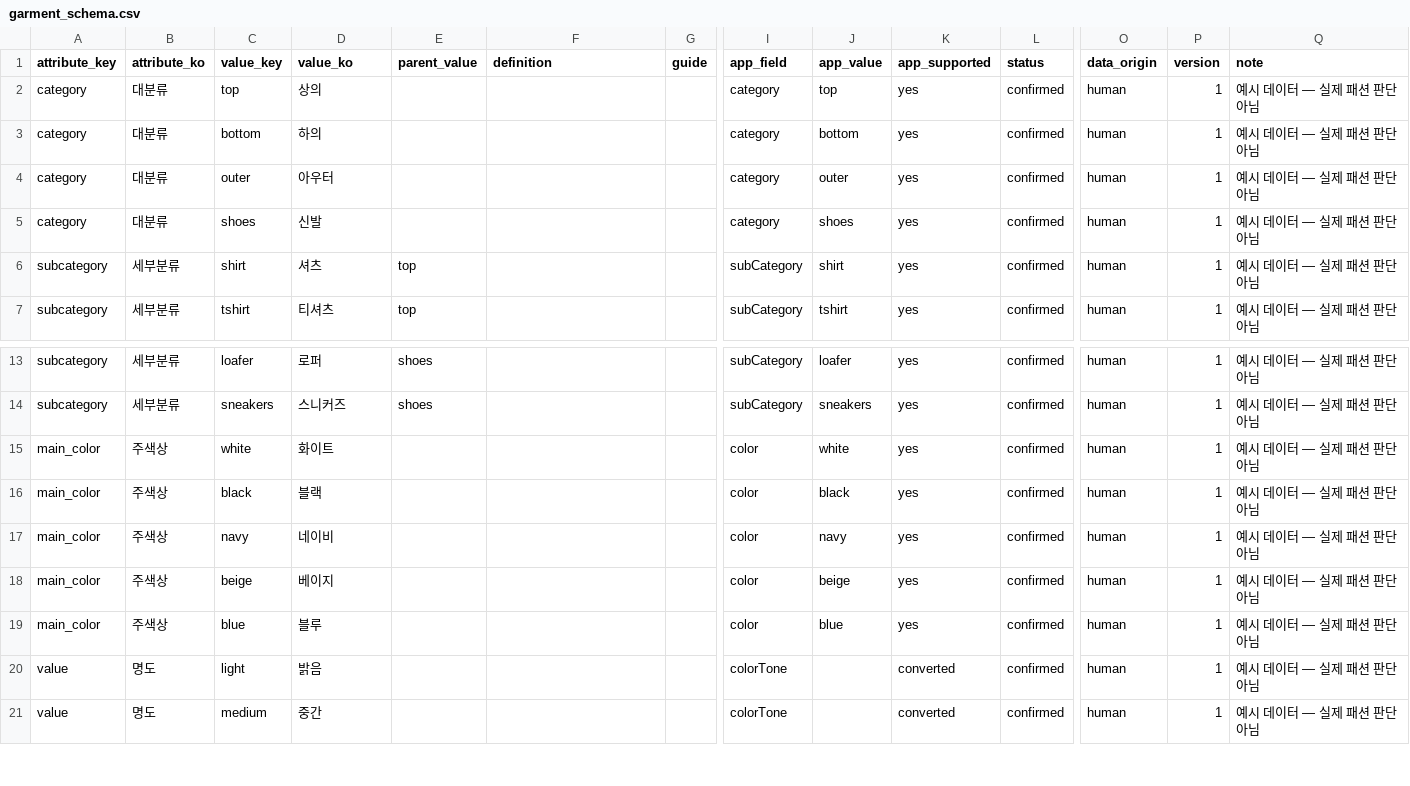
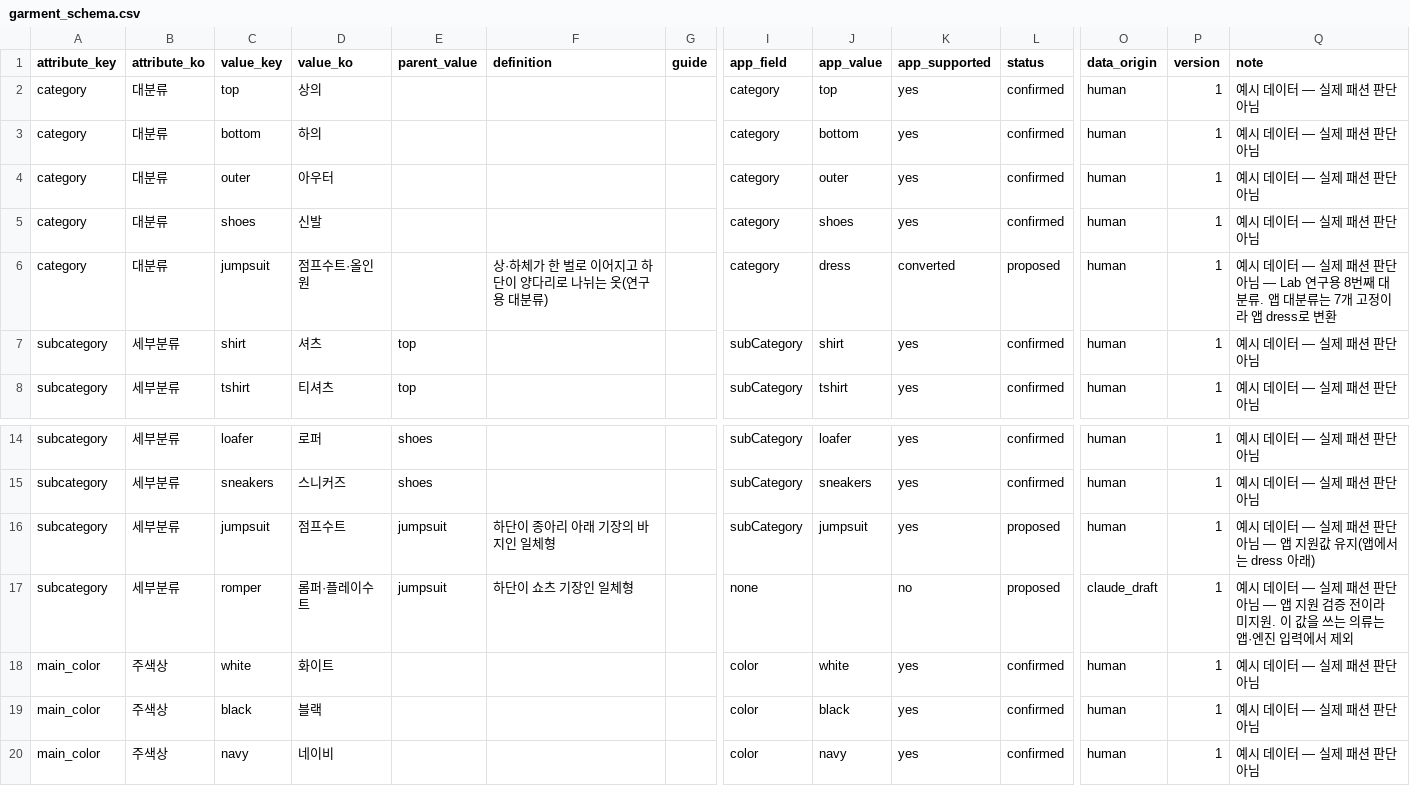
Before and after one commit to 530912/styleseed, a CSV file: docs/handoff/fkd-data-contract-v0.1/examples/csv/garment_schema.csv, drawn as a sheet; only a part is shown, gaps mark what is left out; the shorter side is filled out with more unchanged rows; rows hold the shown columns only; the diff names each change by its address in the sheet, - before the commit and + after, or states it on an @@ line.

```diff
--- a/docs/handoff/fkd-data-contract-v0.1/examples/csv/garment_schema.csv
+++ b/docs/handoff/fkd-data-contract-v0.1/examples/csv/garment_schema.csv
+row 6: category | 대분류 | jumpsuit | 점프수트·올인원 |  | 상·하체가 한 벌로 이어지고 하단이 양다리로 나뉘는 옷(연구용 대분류) |  | category | dress | converted | proposed | human | 1 | 예시 데이터 — 실제 패션 판단 아님 — Lab 연구용 8번째 대분류. 앱 대분류는 7개 고정이라 앱 dress로 변환
+row 16: subcategory | 세부분류 | jumpsuit | 점프수트 | jumpsuit | 하단이 종아리 아래 기장의 바지인 일체형 |  | subCategory | jumpsuit | yes | proposed | human | 1 | 예시 데이터 — 실제 패션 판단 아님 — 앱 지원값 유지(앱에서는 dress 아래)
+row 17: subcategory | 세부분류 | romper | 롬퍼·플레이수트 | jumpsuit | 하단이 쇼츠 기장인 일체형 |  | none |  | no | proposed | claude_draft | 1 | 예시 데이터 — 실제 패션 판단 아님 — 앱 지원 검증 전이라 미지원. 이 값을 쓰는 의류는 앱·엔진 입력에서 제외
```
Also changed, not shown: docs/handoff/fkd-data-contract-v0.1/examples/csv/garments.csv, 36 other files.
